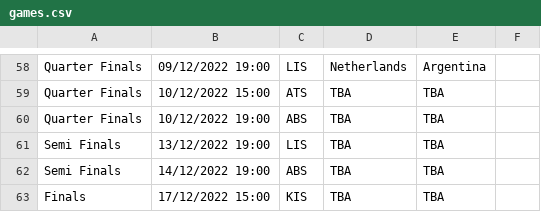
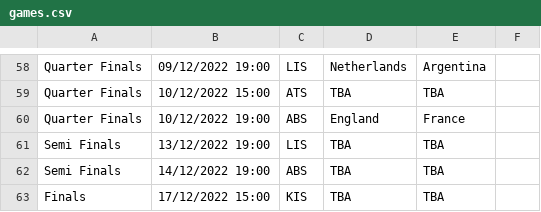
Before and after one commit to davorg/worldcup, a CSV file: games.csv, drawn as a sheet; only a part is shown, gaps mark what is left out.

```diff
--- a/games.csv
+++ b/games.csv
@@ -59,3 +59,3 @@ Quarter Finals,09/12/2022 19:00,LIS,Netherlands,Argentina,,
 Quarter Finals,10/12/2022 15:00,ATS,TBA,TBA,,
-Quarter Finals,10/12/2022 19:00,ABS,TBA,TBA,,
+Quarter Finals,10/12/2022 19:00,ABS,England,France,,
 Semi Finals,13/12/2022 19:00,LIS,TBA,TBA,,
```
Also changed, not shown: 1 other file.
